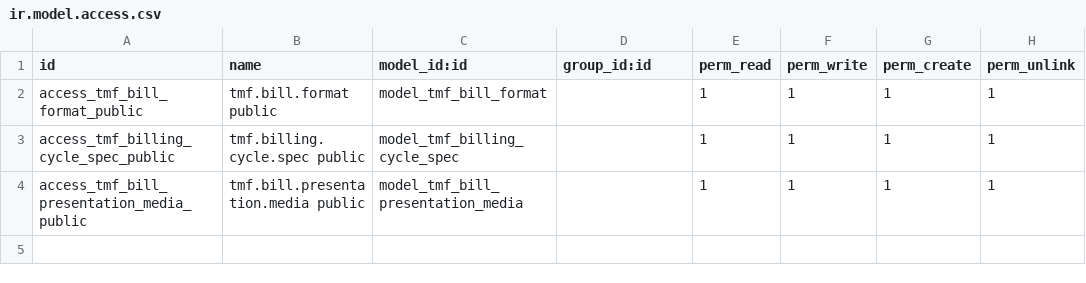
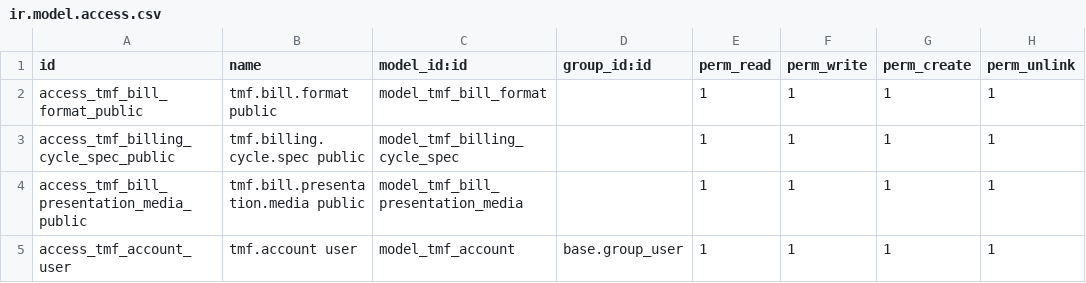
Before and after one commit to jgabielb/OdooTMFOpenAPI, a CSV file: tmf_account/security/ir.model.access.csv, drawn as a sheet.

Commit message:
Stabilize UI wave with access rules, label cleanup, and Odoo 19 fixes

```diff
--- a/tmf_account/security/ir.model.access.csv
+++ b/tmf_account/security/ir.model.access.csv
@@ -4 +4,2 @@ access_tmf_billing_cycle_spec_public,tmf.billing.cycle.spec public,model_tmf_bil
 access_tmf_bill_presentation_media_public,tmf.bill.presentation.media public,model_tmf_bill_presentation_media,,1,1,1,1
+access_tmf_account_user,tmf.account user,model_tmf_account,base.group_user,1,1,1,1
```
Also changed, not shown: 11 other files.
